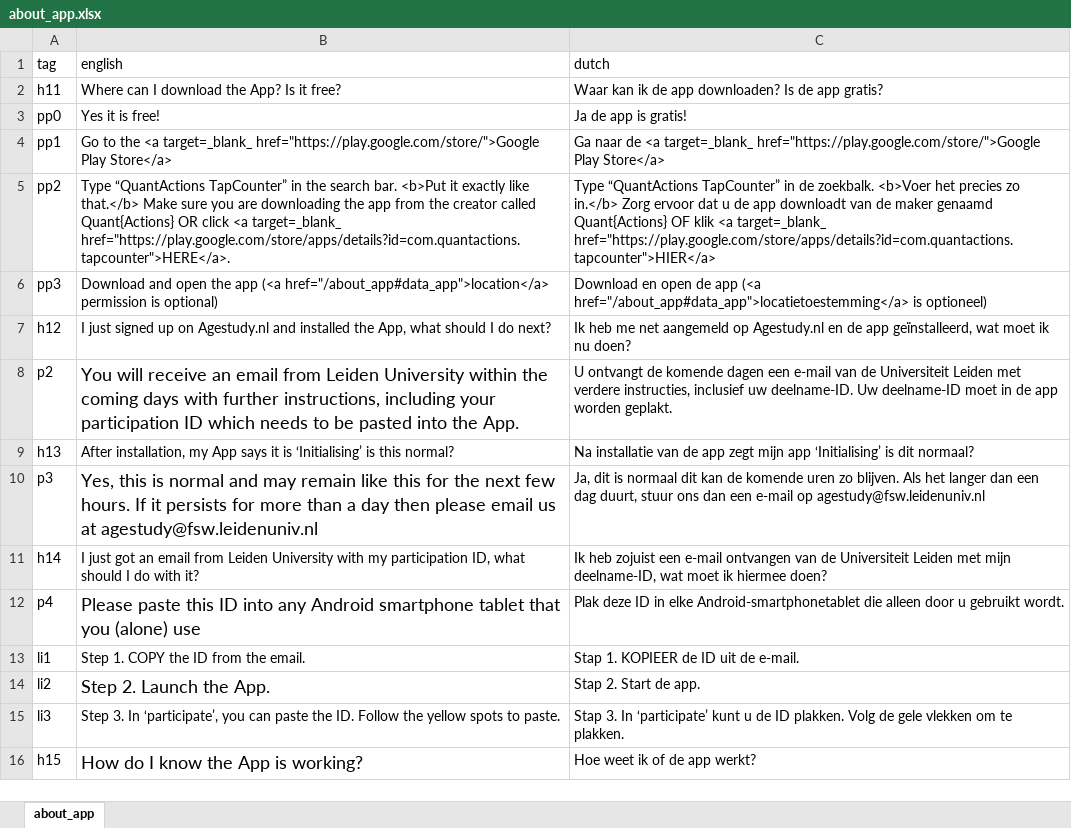
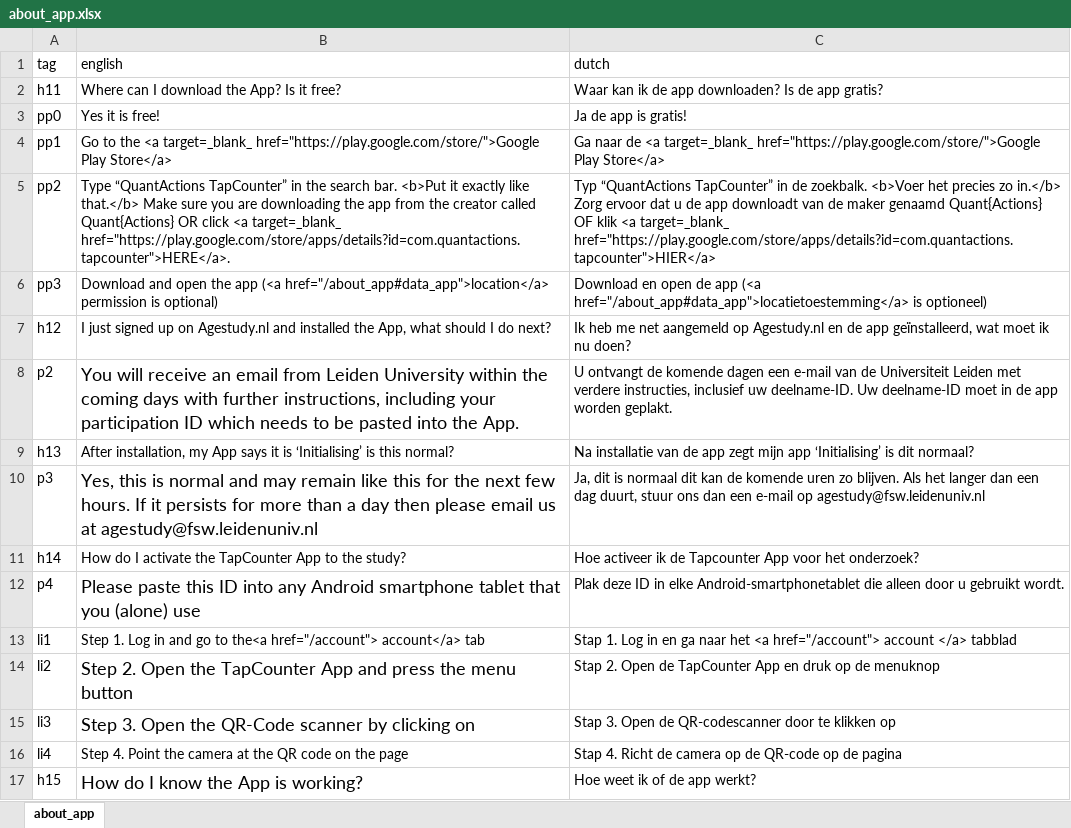
Before and after one commit to codelableidenvelux/agestudy, an Excel workbook: app/static/csv/about_app.xlsx, sheet about_app, drawn as a sheet; only a part is shown; values as stored, in another font and other column widths than the file's, no borders; the diff names each change by its address in the sheet, - before the commit and + after, or states it on an @@ line.

```diff
--- a/app/static/csv/about_app.xlsx (sheet about_app)
+++ b/app/static/csv/about_app.xlsx (sheet about_app)
-C5 (dutch): Type “QuantActions TapCounter”…
+C5 (dutch): Typ “QuantActions TapCounter”…
-B11 (english): I just got an email from Leiden University with my participation ID, what should I do with it?
+B11 (english): How do I activate the TapCounter App to the study?
-C11 (dutch): Ik heb zojuist een e-mail ontvangen van de Universiteit Leiden met mijn deelname-ID, wat moet ik hiermee doen?
+C11 (dutch): Hoe activeer ik de Tapcounter App voor het onderzoek?
-B13 (english): Step 1. COPY the ID from the email.
+B13 (english): Step 1. Log in and go to the<a href="/account"> account</a> tab
-C13 (dutch): Stap 1. KOPIEER de ID uit de e-mail.
+C13 (dutch): Stap 1. Log in en ga naar het <a href="/account"> account </a> tabblad
-B14 (english): Step 2. Launch the App.
+B14 (english): Step 2. Open the TapCounter App and press the menu button
-C14 (dutch): Stap 2. Start de app.
+C14 (dutch): Stap 2. Open de TapCounter App en druk op de menuknop
-B15 (english): Step 3. In ‘participate’, you can paste the ID. Follow the yellow spots to paste.
+B15 (english): Step 3. Open the QR-Code scanner by clicking on
@@ B15 text size: larger @@
-C15 (dutch): Stap 3. In ‘participate’ kunt u de ID plakken. Volg de gele vlekken om te plakken.
+C15 (dutch): Stap 3. Open de QR-codescanner door te klikken op
+row 16: li4 | Step 4. Point the camera at the QR code on the page | Stap 4. Richt de camera op de QR-code op de pagina
```
Also changed, not shown: 20 other files.
